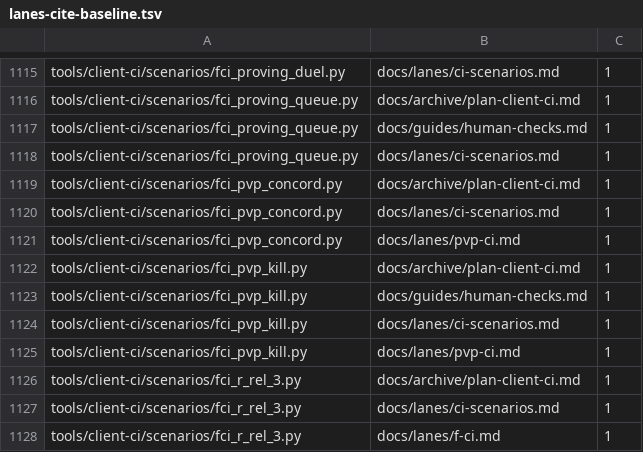
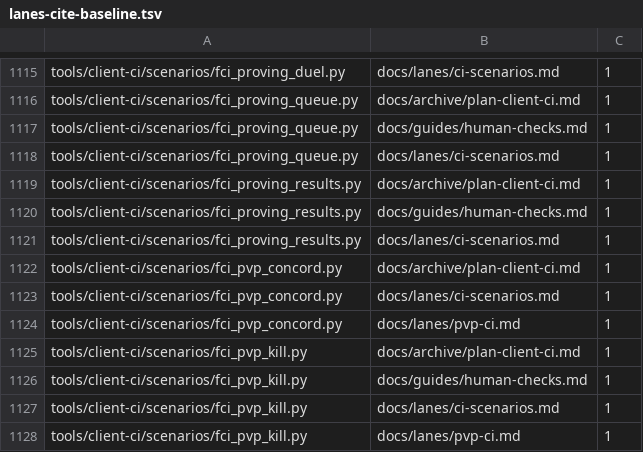
Before and after one commit to hotshotjosh/space-offline, a TSV file: tools/lanes-cite-baseline.tsv, drawn as a sheet; only a part is shown, gaps mark what is left out; the shorter side is filled out with more unchanged rows; the diff names each change by its address in the sheet, - before the commit and + after, or states it on an @@ line.

```diff
--- a/tools/lanes-cite-baseline.tsv
+++ b/tools/lanes-cite-baseline.tsv
+row 1119: tools/client-ci/scenarios/fci_proving_results.py | docs/archive/plan-client-ci.md | 1
+row 1120: tools/client-ci/scenarios/fci_proving_results.py | docs/guides/human-checks.md | 1
+row 1121: tools/client-ci/scenarios/fci_proving_results.py | docs/lanes/ci-scenarios.md | 1
```
Also changed, not shown: docs/status/progress.tsv, 5 other files.
